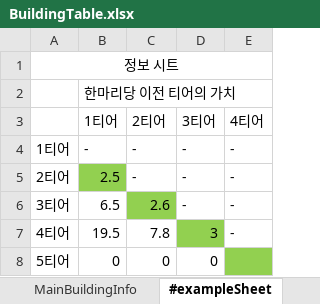
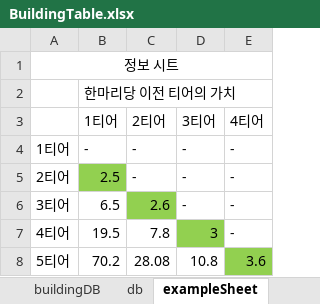
Before and after one commit to CK-Developers-Project/TheLordServer, an Excel workbook: TheLordServer/Tools/xlsxToCsvGen/xlsx/BuildingTable.xlsx, sheet exampleSheet, drawn as a sheet; values as stored, in another font and other column widths than the file's, no borders; the diff names each change by its address in the sheet, - before the commit and + after, or states it on an @@ line.

```diff
--- a/TheLordServer/Tools/xlsxToCsvGen/xlsx/BuildingTable.xlsx (sheet exampleSheet)
+++ b/TheLordServer/Tools/xlsxToCsvGen/xlsx/BuildingTable.xlsx (sheet exampleSheet)
-sheet tab: #exampleSheet
+sheet tab: exampleSheet
-sheet tab: MainBuildingInfo
+sheet tab: buildingDB
+sheet tab: db
-B8 (1티어): 0
+B8 (1티어): 70.2
-C8 (2티어): 0
+C8 (2티어): 28.08
-D8 (3티어): 0
+D8 (3티어): 10.8
-E8 (4티어): (empty)
+E8 (4티어): 3.6
```
Also changed, not shown: sheet mainDB, other sheet tabs, 3 other files.
